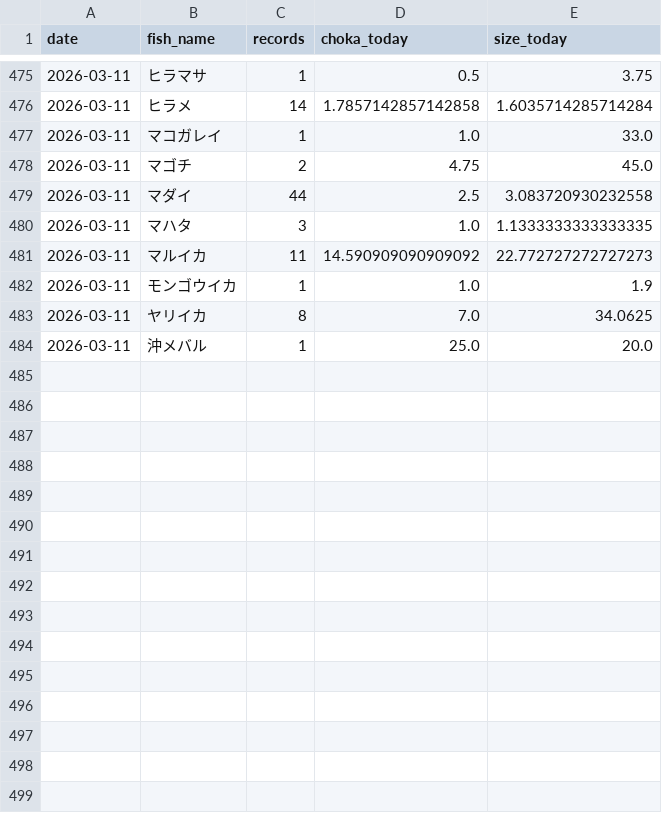
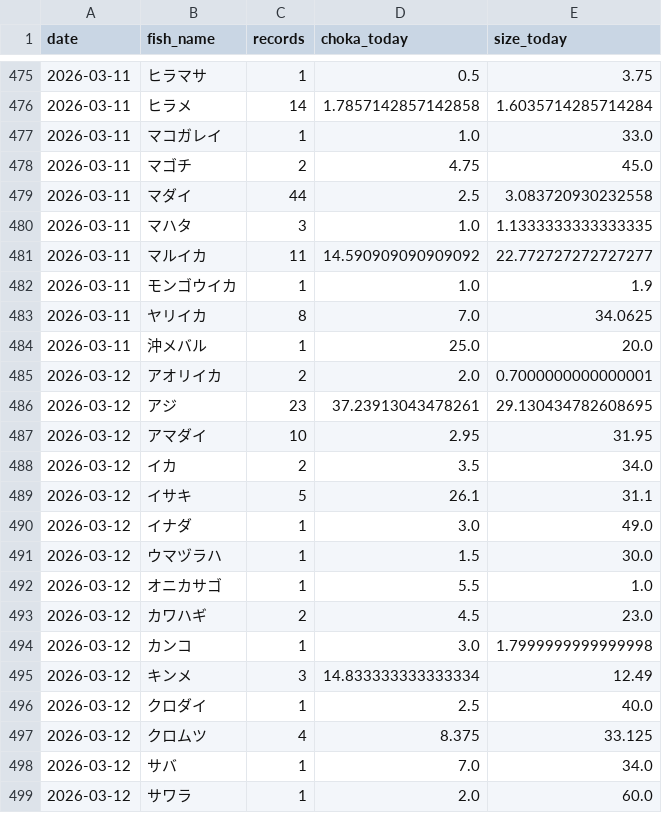
Before and after one commit to haradatakahiro/funaduri-tatiuo-auto, a CSV file: history/daily_metrics.csv, drawn as a sheet; only a part is shown, gaps mark what is left out; the diff covers the shown part only.

```diff
--- a/history/daily_metrics.csv
+++ b/history/daily_metrics.csv
@@ -480,3 +480,3 @@ date,fish_name,records,choka_today,size_today
 2026-03-11,マハタ,3,1.0,1.1333333333333335
-2026-03-11,マルイカ,11,14.590909090909092,22.772727272727273
+2026-03-11,マルイカ,11,14.590909090909092,22.772727272727277
 2026-03-11,モンゴウイカ,1,1.0,1.9
@@ -484 +484,16 @@ date,fish_name,records,choka_today,size_today
 2026-03-11,沖メバル,1,25.0,20.0
+2026-03-12,アオリイカ,2,2.0,0.7000000000000001
+2026-03-12,アジ,23,37.23913043478261,29.130434782608695
+2026-03-12,アマダイ,10,2.95,31.95
+2026-03-12,イカ,2,3.5,34.0
+2026-03-12,イサキ,5,26.1,31.1
+2026-03-12,イナダ,1,3.0,49.0
+2026-03-12,ウマヅラハ,1,1.5,30.0
+2026-03-12,オニカサゴ,1,5.5,1.0
+2026-03-12,カワハギ,2,4.5,23.0
+2026-03-12,カンコ,1,3.0,1.7999999999999998
+2026-03-12,キンメ,3,14.833333333333334,12.49
+2026-03-12,クロダイ,1,2.5,40.0
+2026-03-12,クロムツ,4,8.375,33.125
+2026-03-12,サバ,1,7.0,34.0
+2026-03-12,サワラ,1,2.0,60.0
```
Also changed, not shown: 16 added rows and 1 edited cell elsewhere in this file, 1 other file.
